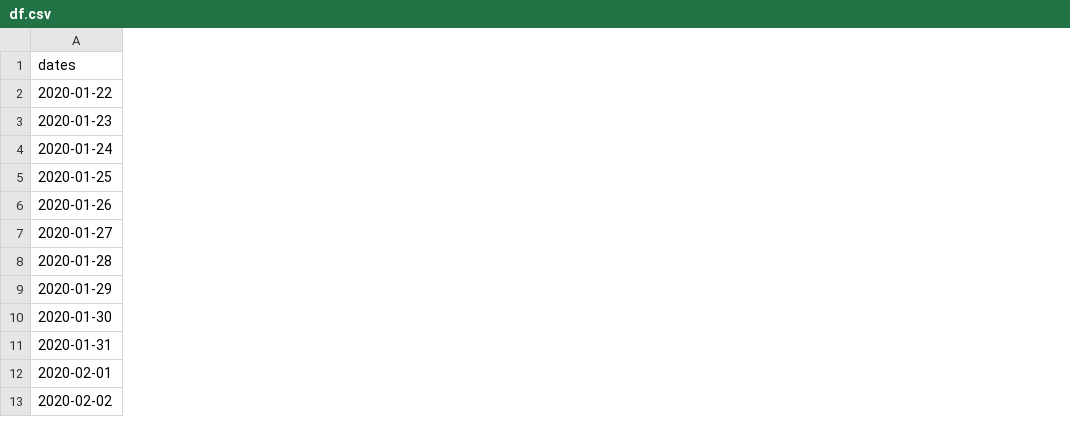
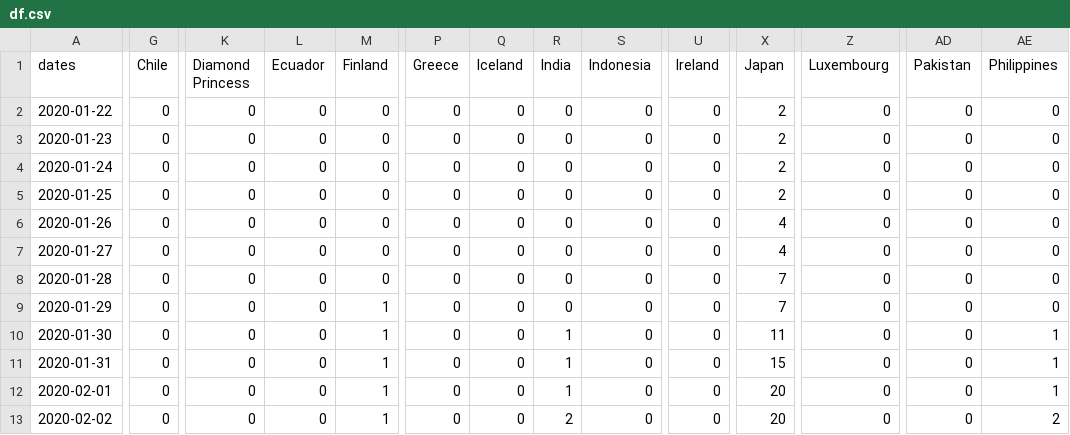
Before and after one commit to minix1234/minix1234.github.io, a CSV file: pelican/notebooks/df.csv, drawn as a sheet; only a part is shown, gaps mark what is left out; the diff covers the shown part only; the diff names each change by its address in the sheet, - before the commit and + after, or states it on an @@ line.

```diff
--- a/pelican/notebooks/df.csv
+++ b/pelican/notebooks/df.csv
+column G (Chile), rows 2-13: all 0
+column K (Diamond Princess), rows 2-13: all 0
+column L (Ecuador), rows 2-13: all 0
+column M (Finland), rows 2-13: 0 | 0 | 0 | 0 | 0 | 0 | 0 | 1 | 1 | 1 | 1 | 1
+column P (Greece), rows 2-13: all 0
+column Q (Iceland), rows 2-13: all 0
+column R (India), rows 2-13: 0 | 0 | 0 | 0 | 0 | 0 | 0 | 0 | 1 | 1 | 1 | 2
+column S (Indonesia), rows 2-13: all 0
+column U (Ireland), rows 2-13: all 0
+column X (Japan), rows 2-13: 2 | 2 | 2 | 2 | 4 | 4 | 7 | 7 | 11 | 15 | 20 | 20
+column Z (Luxembourg), rows 2-13: all 0
+column AD (Pakistan), rows 2-13: all 0
+column AE (Philippines), rows 2-13: 0 | 0 | 0 | 0 | 0 | 0 | 0 | 0 | 1 | 1 | 1 | 2
```
Also changed, not shown: 7 added columns elsewhere in this file, 13 other files.
